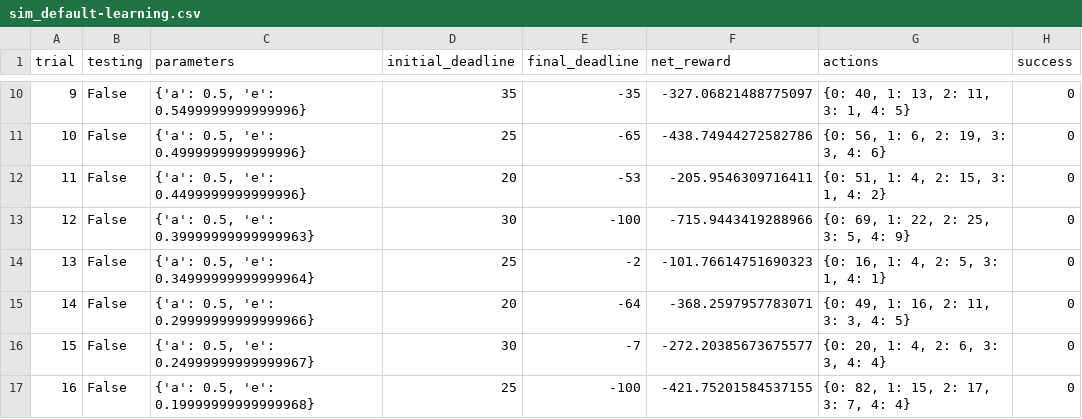
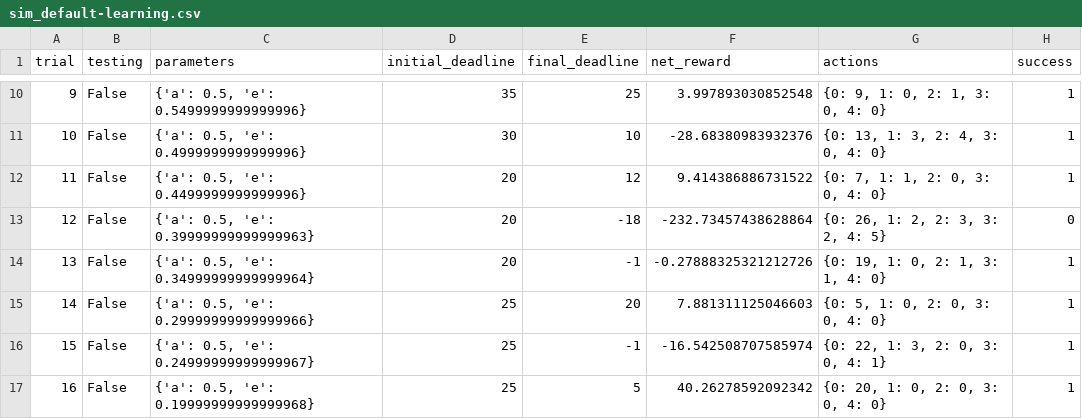
Before and after one commit to cassfinn/smartcab, a CSV file: sim_default-learning.csv, drawn as a sheet; only a part is shown, gaps mark what is left out; the diff covers the shown part only.

```diff
--- a/sim_default-learning.csv
+++ b/sim_default-learning.csv
@@ -10,8 +10,8 @@ trial,testing,parameters,initial_deadline,final_deadline,net_reward,actions,succ
-9,False,"{'a': 0.5, 'e': 0.5499999999999996}",35,-35,-327.06821488775097,"{0: 40, 1: 13, 2: 11, 3: 1, 4: 5}",0
-10,False,"{'a': 0.5, 'e': 0.4999999999999996}",25,-65,-438.74944272582786,"{0: 56, 1: 6, 2: 19, 3: 3, 4: 6}",0
-11,False,"{'a': 0.5, 'e': 0.4499999999999996}",20,-53,-205.9546309716411,"{0: 51, 1: 4, 2: 15, 3: 1, 4: 2}",0
-12,False,"{'a': 0.5, 'e': 0.39999999999999963}",30,-100,-715.9443419288966,"{0: 69, 1: 22, 2: 25, 3: 5, 4: 9}",0
-13,False,"{'a': 0.5, 'e': 0.34999999999999964}",25,-2,-101.76614751690323,"{0: 16, 1: 4, 2: 5, 3: 1, 4: 1}",0
-14,False,"{'a': 0.5, 'e': 0.29999999999999966}",20,-64,-368.2597957783071,"{0: 49, 1: 16, 2: 11, 3: 3, 4: 5}",0
-15,False,"{'a': 0.5, 'e': 0.24999999999999967}",30,-7,-272.20385673675577,"{0: 20, 1: 4, 2: 6, 3: 3, 4: 4}",0
-16,False,"{'a': 0.5, 'e': 0.19999999999999968}",25,-100,-421.75201584537155,"{0: 82, 1: 15, 2: 17, 3: 7, 4: 4}",0
+9,False,"{'a': 0.5, 'e': 0.5499999999999996}",35,25,3.997893030852548,"{0: 9, 1: 0, 2: 1, 3: 0, 4: 0}",1
+10,False,"{'a': 0.5, 'e': 0.4999999999999996}",30,10,-28.68380983932376,"{0: 13, 1: 3, 2: 4, 3: 0, 4: 0}",1
+11,False,"{'a': 0.5, 'e': 0.4499999999999996}",20,12,9.414386886731522,"{0: 7, 1: 1, 2: 0, 3: 0, 4: 0}",1
+12,False,"{'a': 0.5, 'e': 0.39999999999999963}",20,-18,-232.73457438628864,"{0: 26, 1: 2, 2: 3, 3: 2, 4: 5}",0
+13,False,"{'a': 0.5, 'e': 0.34999999999999964}",20,-1,-0.27888325321212726,"{0: 19, 1: 0, 2: 1, 3: 1, 4: 0}",1
+14,False,"{'a': 0.5, 'e': 0.29999999999999966}",25,20,7.881311125046603,"{0: 5, 1: 0, 2: 0, 3: 0, 4: 0}",1
+15,False,"{'a': 0.5, 'e': 0.24999999999999967}",25,-1,-16.542508707585974,"{0: 22, 1: 3, 2: 0, 3: 0, 4: 1}",1
+16,False,"{'a': 0.5, 'e': 0.19999999999999968}",25,5,40.26278592092342,"{0: 20, 1: 0, 2: 0, 3: 0, 4: 0}",1
```
Also changed, not shown: 90 edited cells elsewhere in this file, sim_improved-learning.csv, 5 other files.
